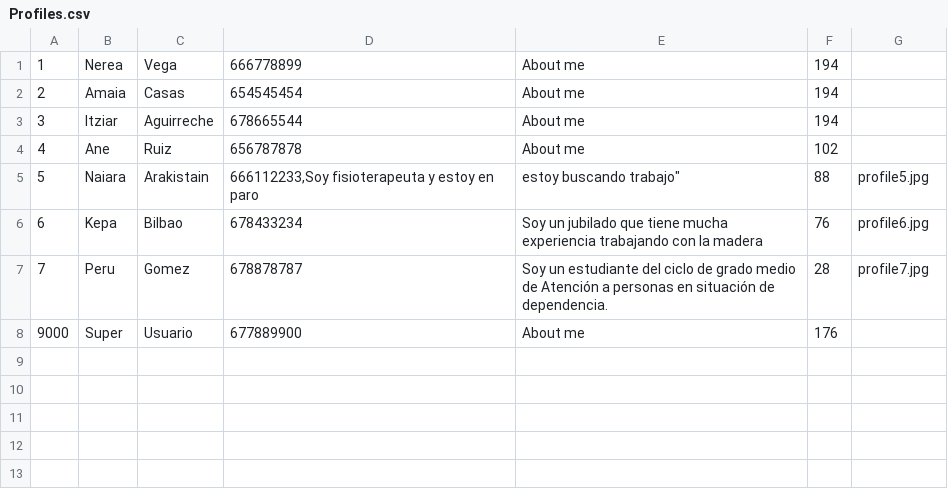
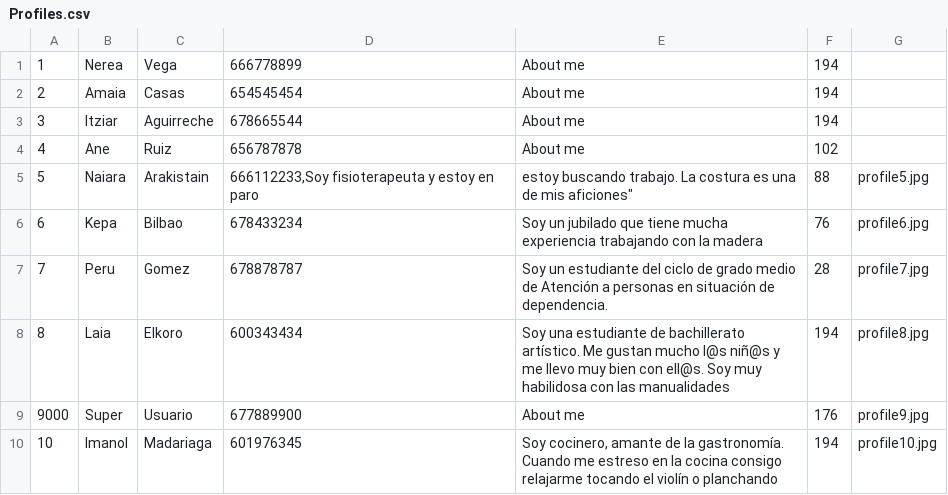
Before and after one commit to amaiacss/bancodetiempo, a CSV file: backend/app/Database/Seeds/Profiles.csv, drawn as a sheet.

```diff
--- a/backend/app/Database/Seeds/Profiles.csv
+++ b/backend/app/Database/Seeds/Profiles.csv
@@ -4,5 +4,7 @@
 "4","Ane","Ruiz","656787878","About me","102",""
-"5","Naiara","Arakistain","666112233,"Soy fisioterapeuta y estoy en paro, estoy buscando trabajo","88","profile5.jpg"
+"5","Naiara","Arakistain","666112233,"Soy fisioterapeuta y estoy en paro, estoy buscando trabajo. La costura es una de mis aficiones","88","profile5.jpg"
 "6","Kepa","Bilbao","678433234","Soy un jubilado que tiene mucha experiencia trabajando con la madera","76","profile6.jpg"
 "7","Peru","Gomez","678878787","Soy un estudiante del ciclo de grado medio de Atención a personas en situación de dependencia.","28","profile7.jpg"
-"9000","Super","Usuario","677889900","About me","176",""
+"8","Laia","Elkoro","600343434","Soy una estudiante de bachillerato artístico. Me gustan mucho l@s niñ@s y me llevo muy bien con ell@s. Soy muy habilidosa con las manualidades","194","profile8.jpg"
+"9000","Super","Usuario","677889900","About me","176","profile9.jpg"
+"10","Imanol","Madariaga","601976345","Soy cocinero, amante de la gastronomía. Cuando me estreso en la cocina consigo relajarme tocando el violín o planchando","194","profile10.jpg"
```
Also changed, not shown: backend/app/Database/Seeds/Activities.csv, 4 other files.
